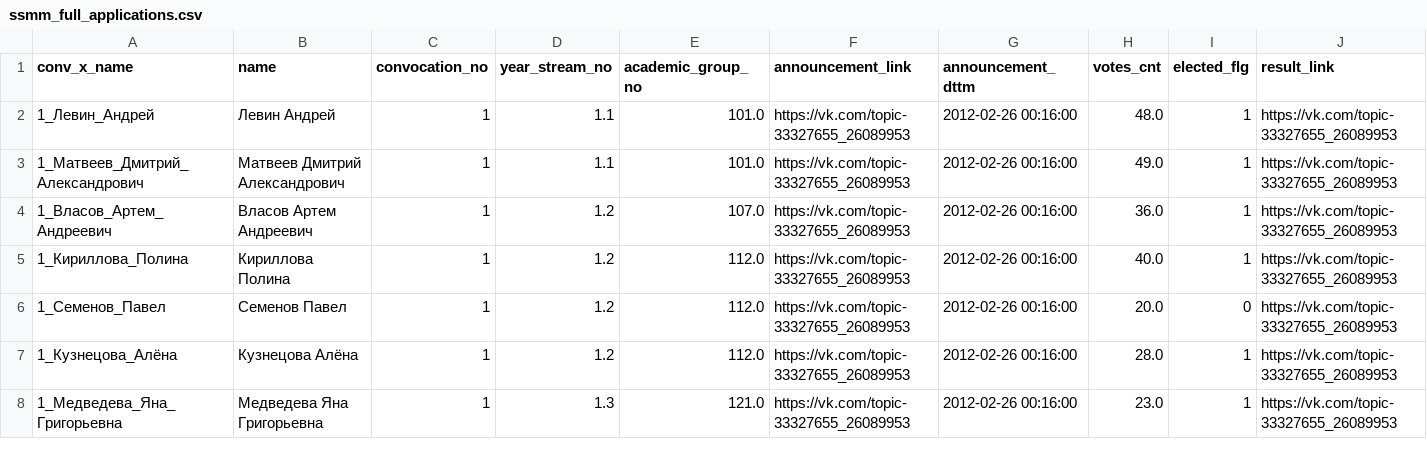
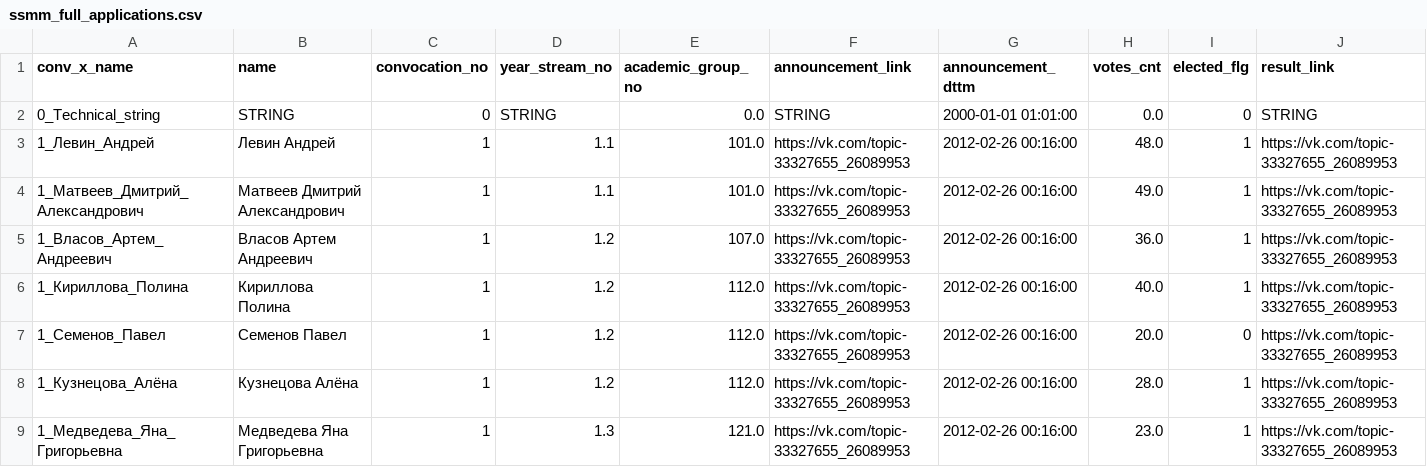
Before and after one commit to am-tropin/ssmm_database, a CSV file: Tableau_versions/ssmm_full_applications.csv, drawn as a sheet; only a part is shown; rows hold the shown columns only; the diff names each change by its address in the sheet, - before the commit and + after, or states it on an @@ line.

```diff
--- a/Tableau_versions/ssmm_full_applications.csv
+++ b/Tableau_versions/ssmm_full_applications.csv
+row 2: 0_Technical_string | STRING | 0 | STRING | 0.0 | STRING | 2000-01-01 01:01:00 | 0.0 | 0 | STRING
```
Also changed, not shown: Tableau_versions/ssmm_candidates_core.csv, 1 other file.
